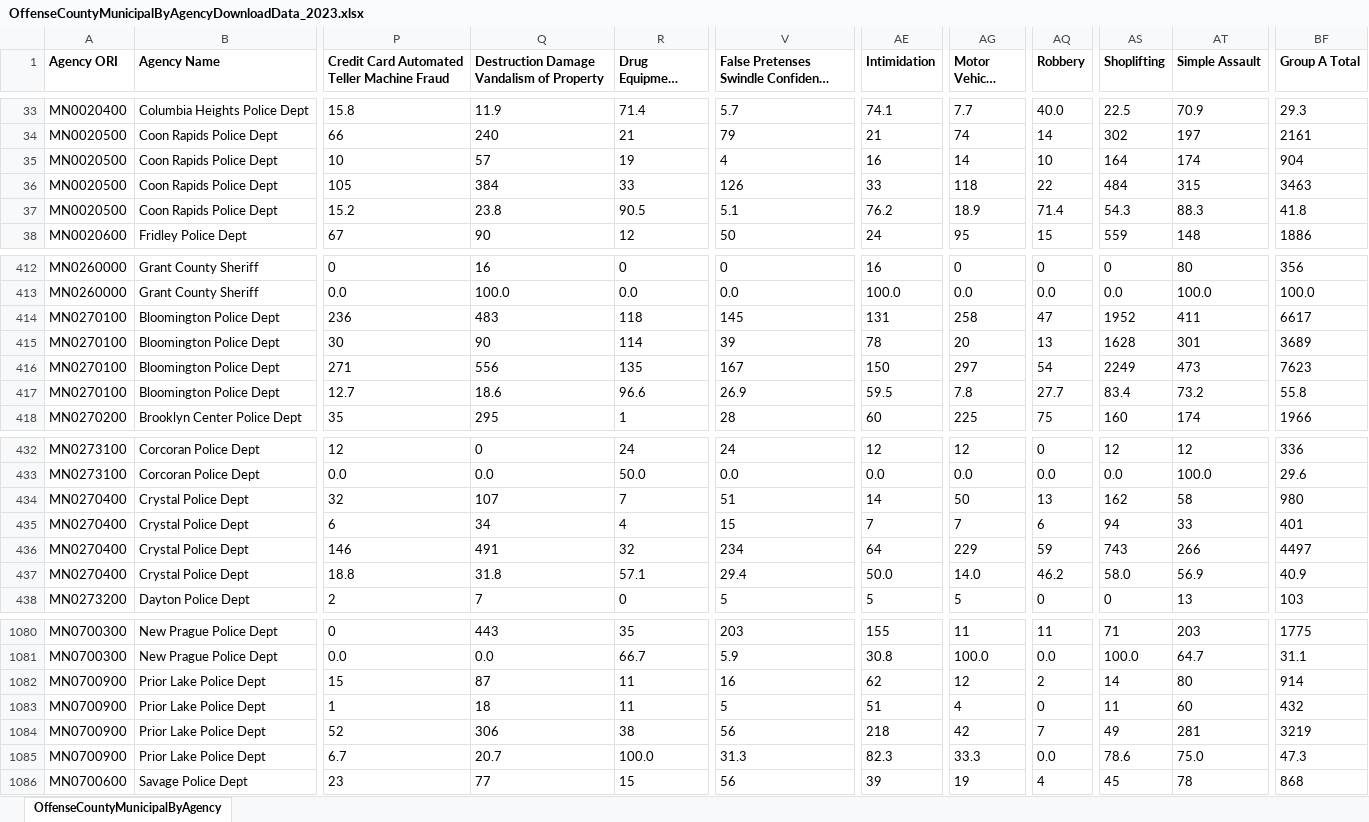
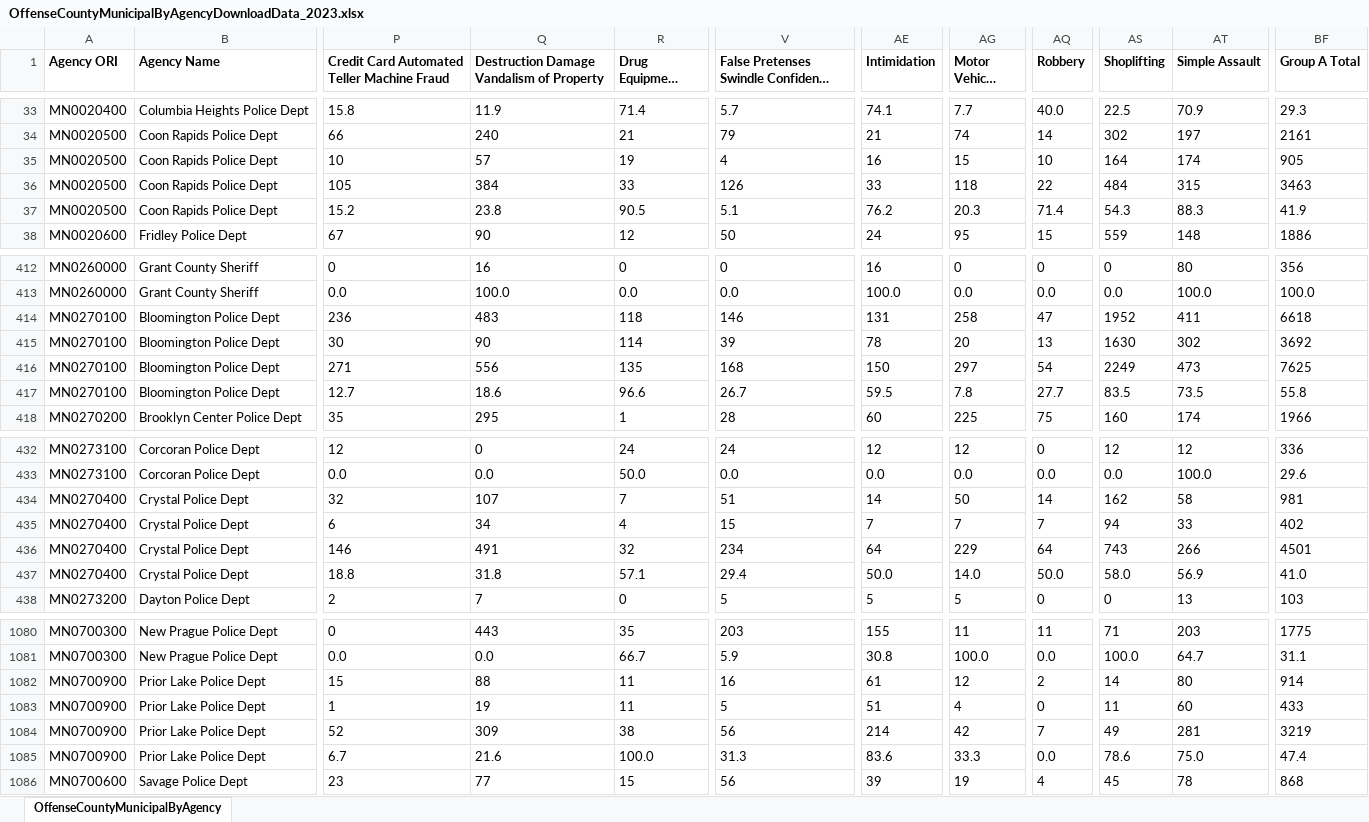
Before and after one commit to striblab/crimedash, an Excel workbook: store/nibrs/OffenseCountyMunicipalByAgencyDownloadData_2023.xlsx, sheet OffenseCountyMunicipalByAgency, drawn as a sheet; only a part is shown, gaps mark what is left out; long unchanged cells end in …; values as stored, in another font and other column widths than the file's, no borders; the diff covers the shown part only; the diff names each change by its address in the sheet, - before the commit and + after, or states it on an @@ line.

```diff
--- a/store/nibrs/OffenseCountyMunicipalByAgencyDownloadData_2023.xlsx (sheet OffenseCountyMunicipalByAgency)
+++ b/store/nibrs/OffenseCountyMunicipalByAgencyDownloadData_2023.xlsx (sheet OffenseCountyMunicipalByAgency)
-AG35 (Motor Vehicle Theft): 14
+AG35 (Motor Vehicle Theft): 15
-BF35 (Group A Total): 904
+BF35 (Group A Total): 905
-AG37 (Motor Vehicle Theft): 18.9
+AG37 (Motor Vehicle Theft): 20.3
-BF37 (Group A Total): 41.8
+BF37 (Group A Total): 41.9
-V414: 145
+V414: 146
-BF414 (Group A Total): 6617
+BF414 (Group A Total): 6618
-AS415 (Shoplifting): 1628
+AS415 (Shoplifting): 1630
-AT415 (Simple Assault): 301
+AT415 (Simple Assault): 302
-BF415 (Group A Total): 3689
+BF415 (Group A Total): 3692
-V416: 167
+V416: 168
-BF416 (Group A Total): 7623
+BF416 (Group A Total): 7625
-V417: 26.9
+V417: 26.7
-AS417 (Shoplifting): 83.4
+AS417 (Shoplifting): 83.5
-AT417 (Simple Assault): 73.2
+AT417 (Simple Assault): 73.5
-AQ434 (Robbery): 13
+AQ434 (Robbery): 14
-BF434 (Group A Total): 980
+BF434 (Group A Total): 981
-AQ435 (Robbery): 6
+AQ435 (Robbery): 7
-BF435 (Group A Total): 401
+BF435 (Group A Total): 402
-AQ436 (Robbery): 59
+AQ436 (Robbery): 64
-BF436 (Group A Total): 4497
+BF436 (Group A Total): 4501
-AQ437 (Robbery): 46.2
+AQ437 (Robbery): 50.0
-BF437 (Group A Total): 40.9
+BF437 (Group A Total): 41.0
-Q1082: 87
+Q1082: 88
-AE1082 (Intimidation): 62
+AE1082 (Intimidation): 61
-Q1083: 18
+Q1083: 19
-BF1083 (Group A Total): 432
+BF1083 (Group A Total): 433
-Q1084: 306
+Q1084: 309
-AE1084 (Intimidation): 218
+AE1084 (Intimidation): 214
-Q1085: 20.7
+Q1085: 21.6
-AE1085 (Intimidation): 82.3
+AE1085 (Intimidation): 83.6
-BF1085 (Group A Total): 47.3
+BF1085 (Group A Total): 47.4
```
Also changed, not shown: 20 edited cells elsewhere in this sheet, store/nibrs/OffenseCountyMunicipalByAgencyDownloadData_2021.xlsx, store/nibrs/OffenseCountyMunicipalByAgencyDownloadData_2022.xlsx, 24 other files.
